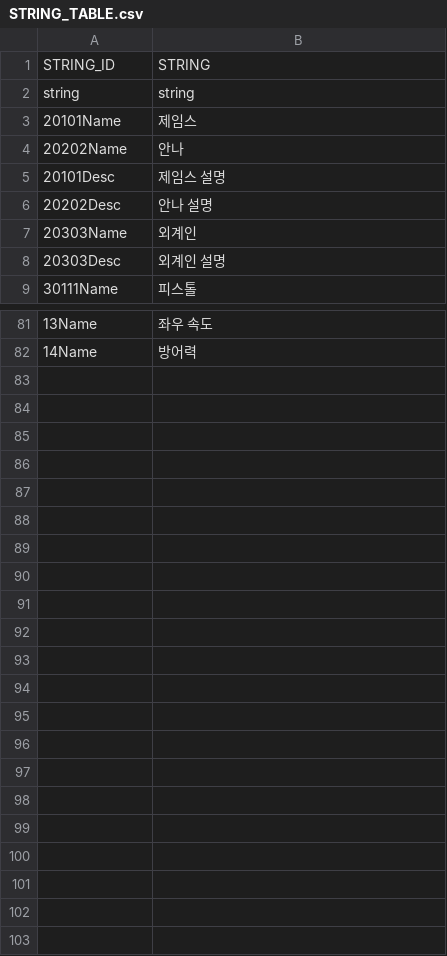
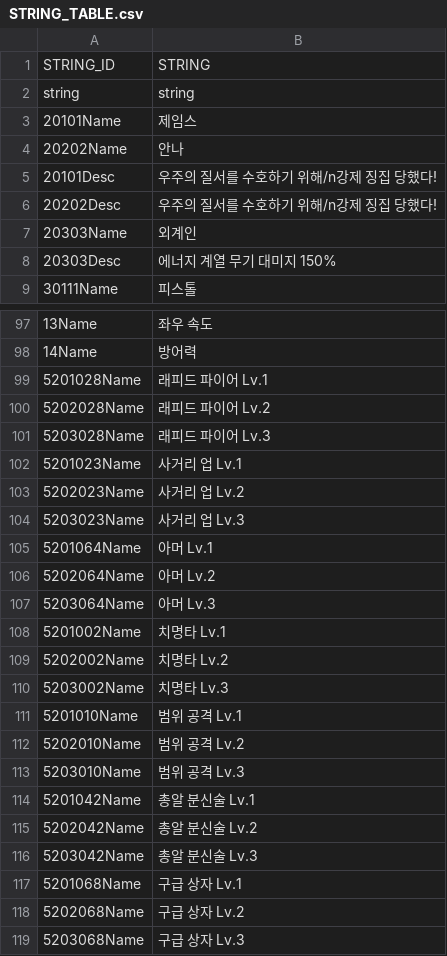
Before and after one commit to rlawlgns3433/CosmosGuardian, a CSV file: Assets/Resources/DataTables/STRING_TABLE.csv, drawn as a sheet; only a part is shown, gaps mark what is left out; the diff covers the shown part only.

Commit message:
STRING_TABLE 수정

```diff
--- a/Assets/Resources/DataTables/STRING_TABLE.csv
+++ b/Assets/Resources/DataTables/STRING_TABLE.csv
@@ -4,6 +4,6 @@ string,string
 20202Name,안나
-20101Desc,제임스 설명
-20202Desc,안나 설명
+20101Desc,우주의 질서를 수호하기 위해/n강제 징집 당했다!
+20202Desc,우주의 질서를 수호하기 위해/n강제 징집 당했다!
 20303Name,외계인
-20303Desc,외계인 설명
+20303Desc,에너지 계열 무기 대미지 150%
 30111Name,피스톨
@@ -82 +98,22 @@ string,string
 14Name,방어력
+5201028Name,래피드 파이어 Lv.1
+5202028Name,래피드 파이어 Lv.2
+5203028Name,래피드 파이어 Lv.3
+5201023Name,사거리 업 Lv.1
+5202023Name,사거리 업 Lv.2
+5203023Name,사거리 업 Lv.3
+5201064Name,아머 Lv.1
+5202064Name,아머 Lv.2
+5203064Name,아머 Lv.3
+5201002Name,치명타 Lv.1
+5202002Name,치명타 Lv.2
+5203002Name,치명타 Lv.3
+5201010Name,범위 공격 Lv.1
+5202010Name,범위 공격 Lv.2
+5203010Name,범위 공격 Lv.3
+5201042Name,총알 분신술 Lv.1
+5202042Name,총알 분신술 Lv.2
+5203042Name,총알 분신술 Lv.3
+5201068Name,구급 상자 Lv.1
+5202068Name,구급 상자 Lv.2
+5203068Name,구급 상자 Lv.3
```
Also changed, not shown: 16 added rows and 2 edited cells elsewhere in this file.
